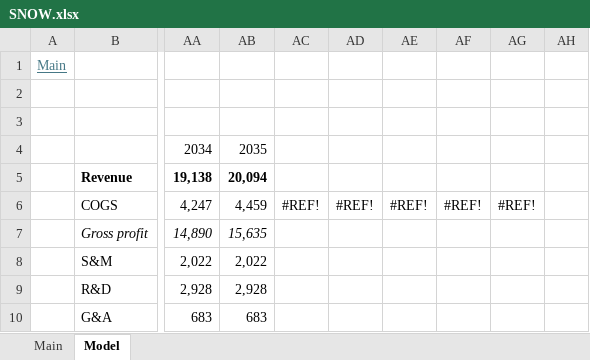
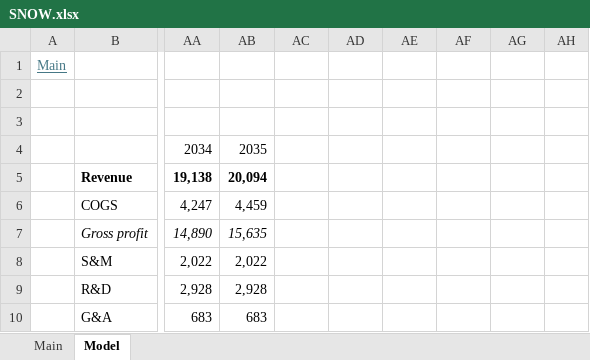
Before and after one commit to pussurmanov/financial_models, an Excel workbook: SNOW.xlsx, sheet Model, drawn as a sheet; only a part is shown, gaps mark what is left out; values as stored, in another font and other column widths than the file's, no borders; charts and pictures not drawn; the diff names each change by its address in the sheet, - before the commit and + after, or states it on an @@ line.

```diff
--- a/SNOW.xlsx (sheet Model)
+++ b/SNOW.xlsx (sheet Model)
-AC6: #REF!
+AC6: (empty)
-AD6: #REF!
+AD6: (empty)
-AE6: #REF!
+AE6: (empty)
-AF6: #REF!
+AF6: (empty)
-AG6: #REF!
+AG6: (empty)
```
Also changed, not shown: INTC.xlsx, 1 other file.
